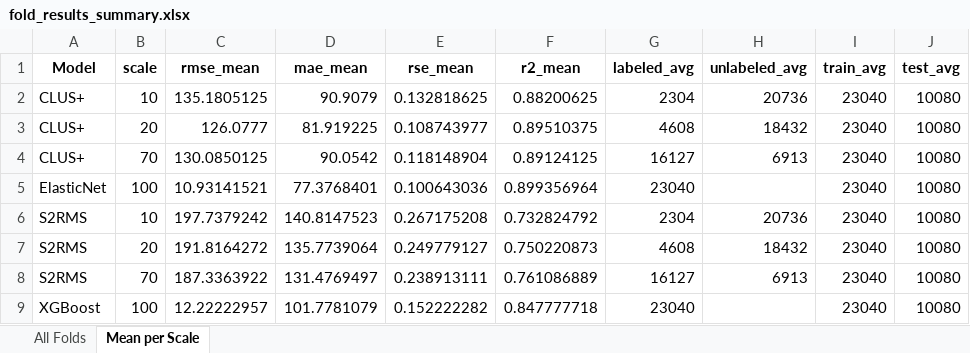
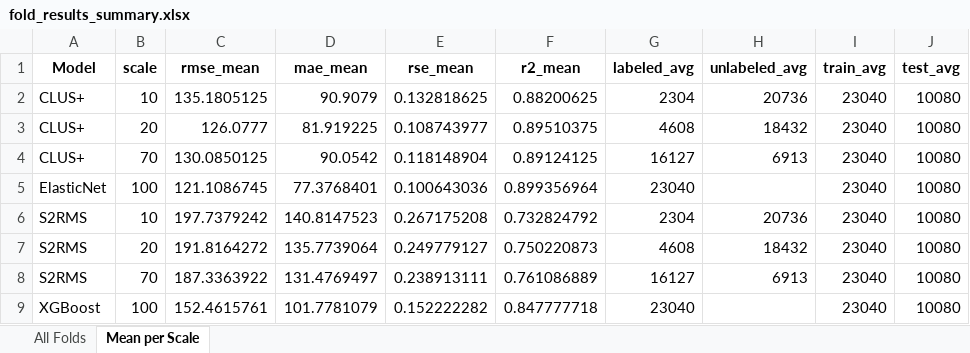
Before and after one commit to npinto97/S2R-Wind, an Excel workbook: fold_results_summary.xlsx, sheet Mean per Scale, drawn as a sheet; values as stored, in another font and other column widths than the file's, no borders; the diff names each change by its address in the sheet, - before the commit and + after, or states it on an @@ line.

```diff
--- a/fold_results_summary.xlsx (sheet Mean per Scale)
+++ b/fold_results_summary.xlsx (sheet Mean per Scale)
-C5 (rmse_mean): 10.93141521
+C5 (rmse_mean): 121.1086745
-C9 (rmse_mean): 12.22222957
+C9 (rmse_mean): 152.4615761
```
Also changed, not shown: sheet All Folds.
